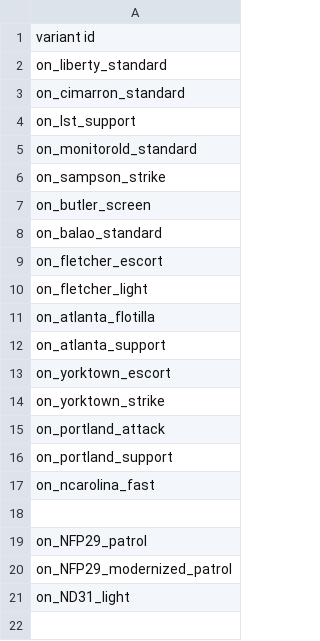
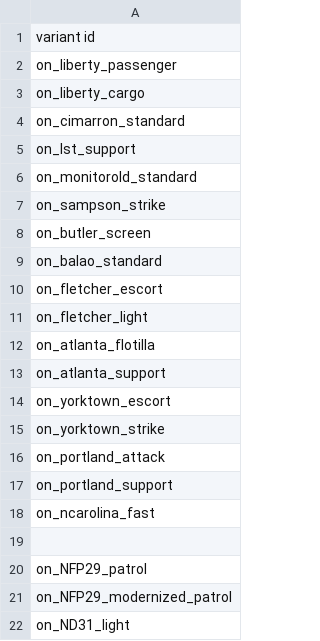
Before and after one commit to OfflcerSam/NavalSector, a CSV file: data/campaign/sim_opponents.csv, drawn as a sheet.

```diff
--- a/data/campaign/sim_opponents.csv
+++ b/data/campaign/sim_opponents.csv
@@ -1,3 +1,4 @@
 variant id
-on_liberty_standard
+on_liberty_passenger
+on_liberty_cargo
 on_cimarron_standard
```
Also changed, not shown: data/hullmods/hull_mods.csv, data/hulls/ship_data.csv, 13 other files.
